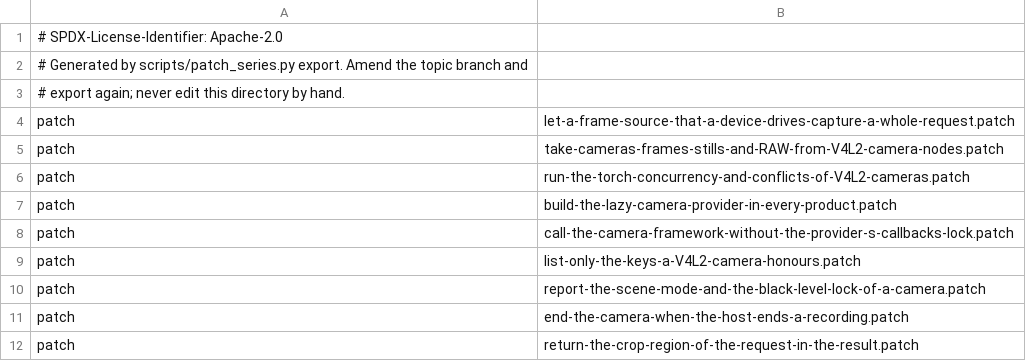
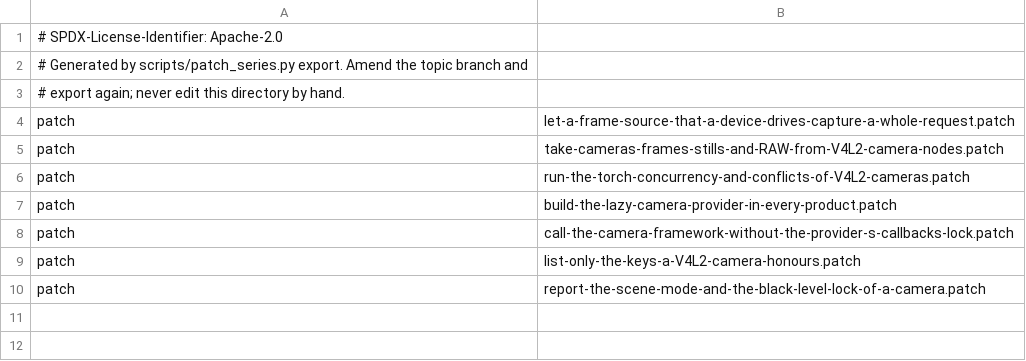
Before and after one commit to 22f/kernarium, a TSV file: android/lineage-24/patches/projects/p0030/series/series.tsv, drawn as a sheet; the diff names each change by its address in the sheet, - before the commit and + after, or states it on an @@ line.

```diff
--- a/android/lineage-24/patches/projects/p0030/series/series.tsv
+++ b/android/lineage-24/patches/projects/p0030/series/series.tsv
-row 11: patch | end-the-camera-when-the-host-ends-a-recording.patch
-row 12: patch | return-the-crop-region-of-the-request-in-the-result.patch
```
Also changed, not shown: android/lineage-24/patches/projects.tsv, 6 other files.
